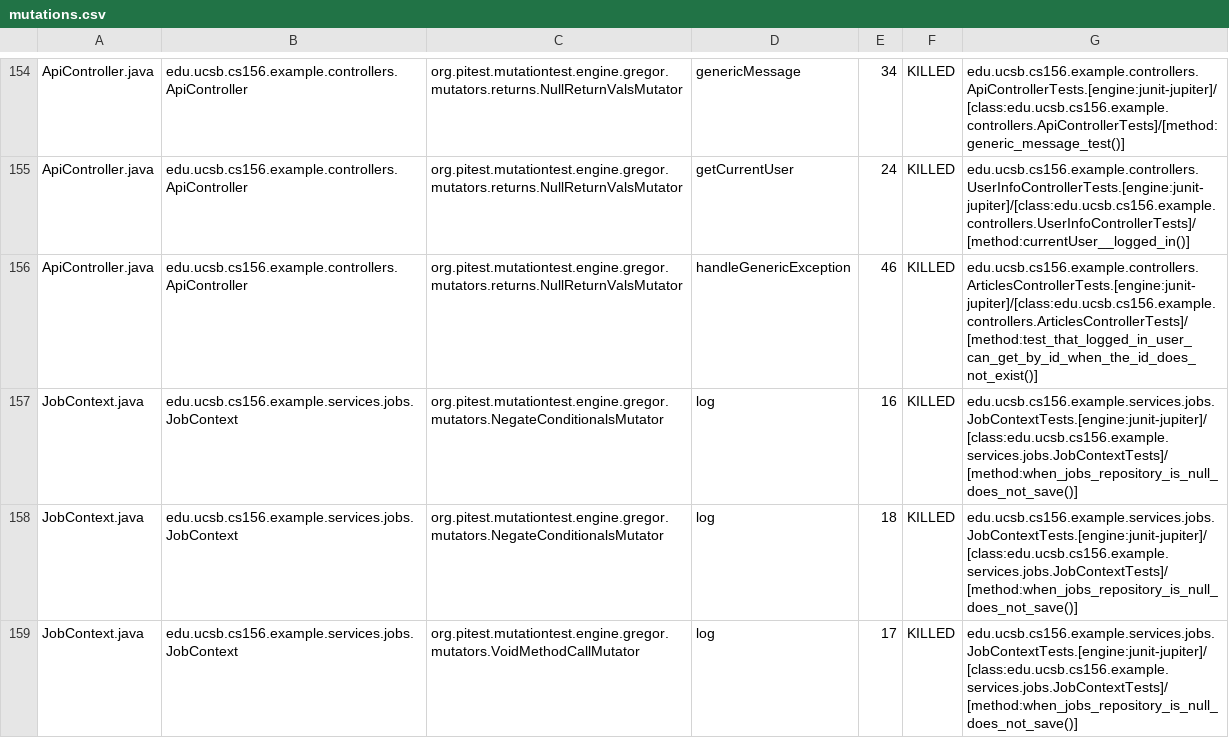
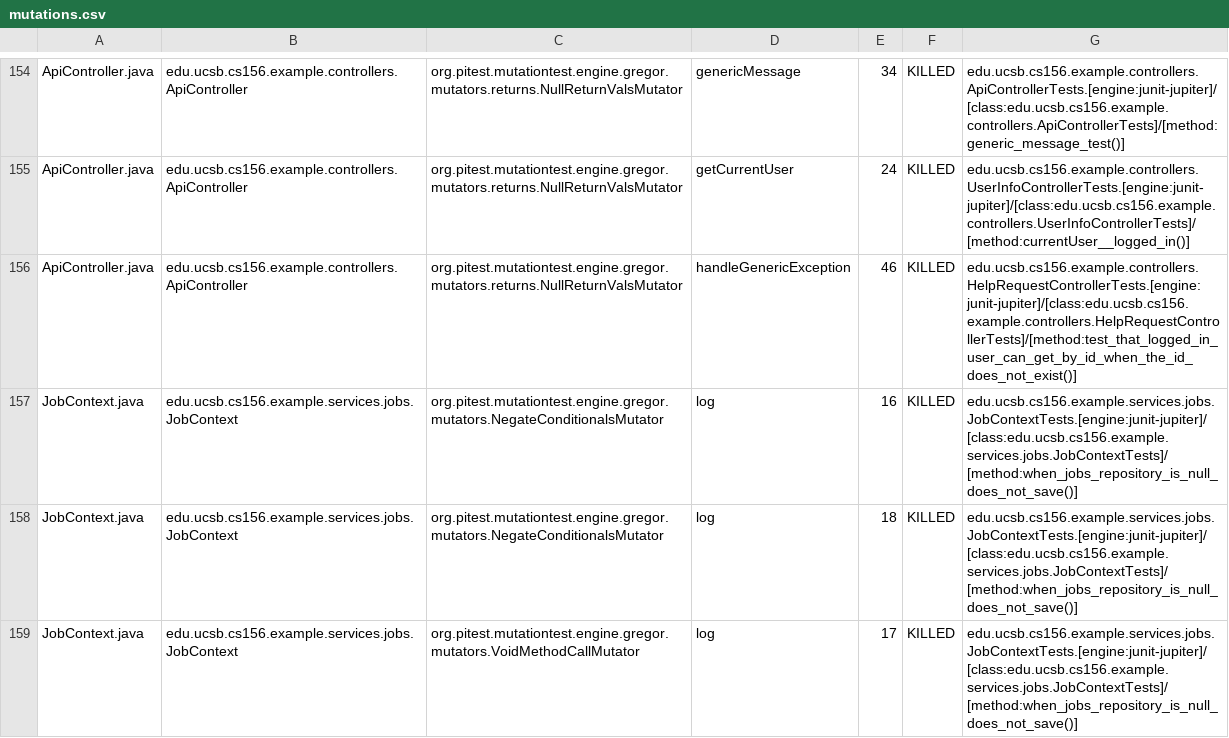
Before and after one commit to ucsb-cs156-f25/team02-f25-11, a CSV file: prs/85/pitest/mutations.csv, drawn as a sheet; only a part is shown, gaps mark what is left out.

Commit message:
Deploying to gh-pages from @ ucsb-cs156-f25/team02-f25-11@05a8c516fbdb319b1aa4e01566e9f6653e07668b 🚀

```diff
--- a/prs/85/pitest/mutations.csv
+++ b/prs/85/pitest/mutations.csv
@@ -155,3 +155,3 @@ ApiController.java,edu.ucsb.cs156.example.controllers.ApiController,org.pitest.m
 ApiController.java,edu.ucsb.cs156.example.controllers.ApiController,org.pitest.mutationtest.engine.gregor.mutators.returns.NullReturnValsMutator,getCurrentUser,24,KILLED,edu.ucsb.cs156.example.controllers.UserInfoControllerTests.[engine:junit-jupiter]/[class:edu.ucsb.cs156.example.controllers.UserInfoControllerTests]/[method:currentUser__logged_in()]
-ApiController.java,edu.ucsb.cs156.example.controllers.ApiController,org.pitest.mutationtest.engine.gregor.mutators.returns.NullReturnValsMutator,handleGenericException,46,KILLED,edu.ucsb.cs156.example.controllers.ArticlesControllerTests.[engine:junit-jupiter]/[class:edu.ucsb.cs156.example.controllers.ArticlesControllerTests]/[method:test_that_logged_in_user_can_get_by_id_when_the_id_does_not_exist()]
+ApiController.java,edu.ucsb.cs156.example.controllers.ApiController,org.pitest.mutationtest.engine.gregor.mutators.returns.NullReturnValsMutator,handleGenericException,46,KILLED,edu.ucsb.cs156.example.controllers.HelpRequestControllerTests.[engine:junit-jupiter]/[class:edu.ucsb.cs156.example.controllers.HelpRequestControllerTests]/[method:test_that_logged_in_user_can_get_by_id_when_the_id_does_not_exist()]
 JobContext.java,edu.ucsb.cs156.example.services.jobs.JobContext,org.pitest.mutationtest.engine.gregor.mutators.NegateConditionalsMutator,log,16,KILLED,edu.ucsb.cs156.example.services.jobs.JobContextTests.[engine:junit-jupiter]/[class:edu.ucsb.cs156.example.services.jobs.JobContextTests]/[method:when_jobs_repository_is_null_does_not_save()]
```
Also changed, not shown: 19 other files.
